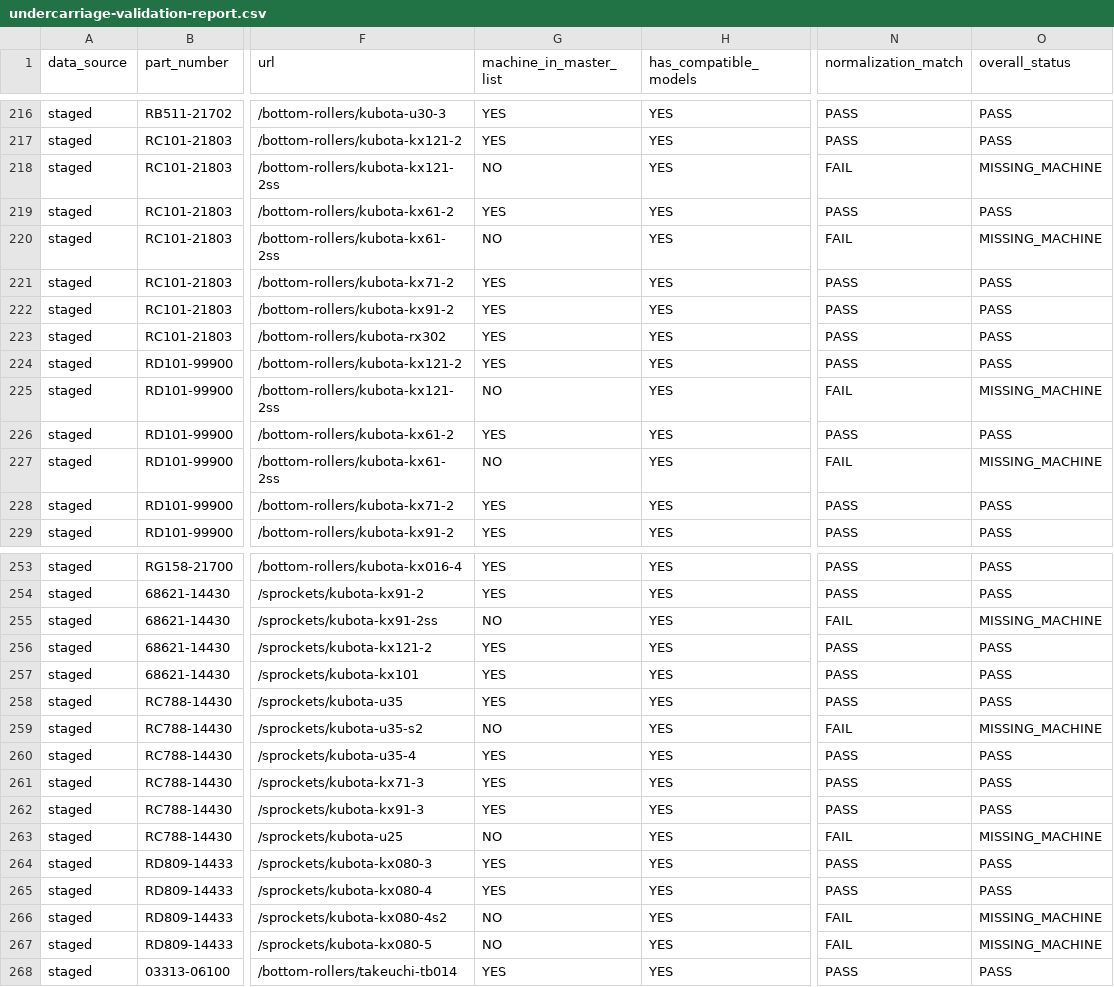
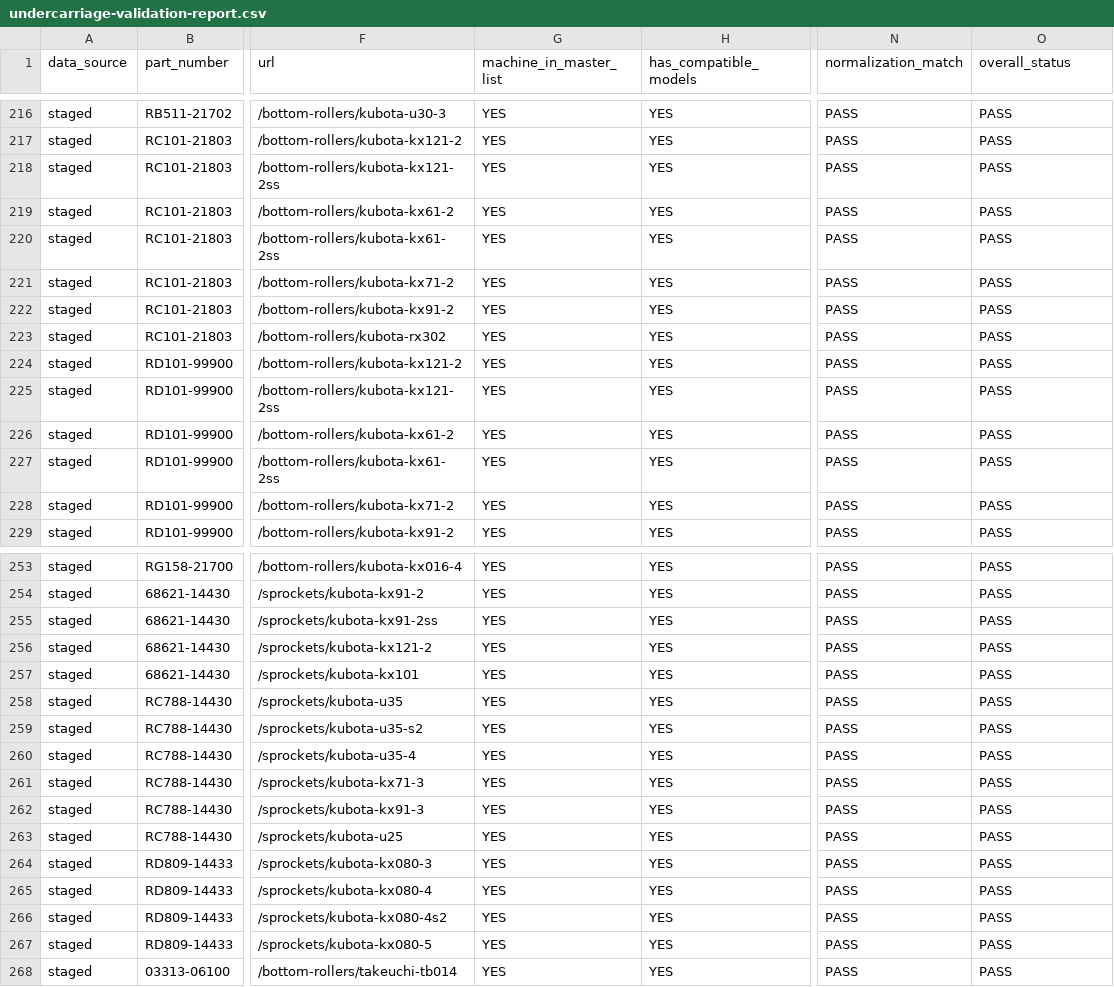
Before and after one commit to RS-Industrial-Engines/Rubbertrackwholesale-upgrade, a CSV file: nextjs-frontend/data/undercarriage-validation-report.csv, drawn as a sheet; only a part is shown, gaps mark what is left out; the diff covers the shown part only; the diff names each change by its address in the sheet, - before the commit and + after, or states it on an @@ line.

```diff
--- a/nextjs-frontend/data/undercarriage-validation-report.csv
+++ b/nextjs-frontend/data/undercarriage-validation-report.csv
-G218 (machine_in_master_list): NO
+G218 (machine_in_master_list): YES
-N218 (normalization_match): FAIL
+N218 (normalization_match): PASS
-O218 (overall_status): MISSING_MACHINE
+O218 (overall_status): PASS
-G220 (machine_in_master_list): NO
+G220 (machine_in_master_list): YES
-N220 (normalization_match): FAIL
+N220 (normalization_match): PASS
-O220 (overall_status): MISSING_MACHINE
+O220 (overall_status): PASS
-G225 (machine_in_master_list): NO
+G225 (machine_in_master_list): YES
-N225 (normalization_match): FAIL
+N225 (normalization_match): PASS
-O225 (overall_status): MISSING_MACHINE
+O225 (overall_status): PASS
-G227 (machine_in_master_list): NO
+G227 (machine_in_master_list): YES
-N227 (normalization_match): FAIL
+N227 (normalization_match): PASS
-O227 (overall_status): MISSING_MACHINE
+O227 (overall_status): PASS
-G255 (machine_in_master_list): NO
+G255 (machine_in_master_list): YES
-N255 (normalization_match): FAIL
+N255 (normalization_match): PASS
-O255 (overall_status): MISSING_MACHINE
+O255 (overall_status): PASS
-G259 (machine_in_master_list): NO
+G259 (machine_in_master_list): YES
-N259 (normalization_match): FAIL
+N259 (normalization_match): PASS
-O259 (overall_status): MISSING_MACHINE
+O259 (overall_status): PASS
-G263 (machine_in_master_list): NO
+G263 (machine_in_master_list): YES
-N263 (normalization_match): FAIL
+N263 (normalization_match): PASS
-O263 (overall_status): MISSING_MACHINE
+O263 (overall_status): PASS
-G266:G267 (machine_in_master_list): NO
+G266:G267 (machine_in_master_list): YES
-N266:N267 (normalization_match): FAIL
+N266:N267 (normalization_match): PASS
-O266:O267 (overall_status): MISSING_MACHINE
+O266:O267 (overall_status): PASS
```
Also changed, not shown: 66 edited cells elsewhere in this file, 3 other files.
